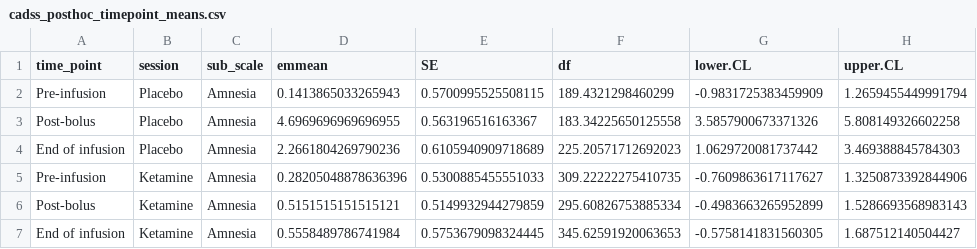
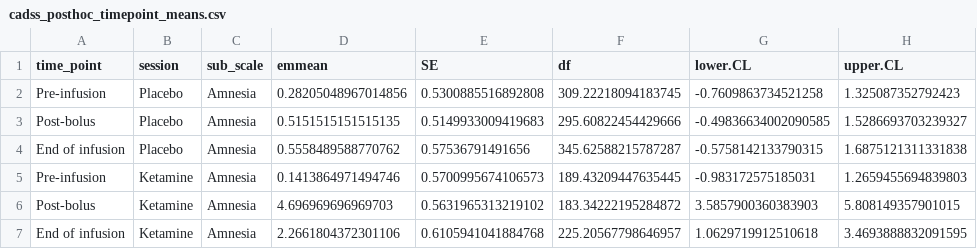
Before and after one commit to noamgoldway/ketamine-pain-dissociation, a CSV file: output/tables/cadss_posthoc_timepoint_means.csv, drawn as a sheet; only a part is shown; the diff covers the shown part only.

Commit message:
fix: finalize R2 verification pipeline and source-of-truth sync
Align CADSS session mapping with raw data, add strict R-based verify-all checks, and patch Supplementary Table S4 from the authoritative Final_files workflow so manuscript tables and exports are consistent before submission.

```diff
--- a/output/tables/cadss_posthoc_timepoint_means.csv
+++ b/output/tables/cadss_posthoc_timepoint_means.csv
@@ -1,7 +1,7 @@
 time_point,session,sub_scale,emmean,SE,df,lower.CL,upper.CL
-Pre-infusion,Placebo,Amnesia,0.1413865033265943,0.5700995525508115,189.4321298460299,-0.9831725383459909,1.2659455449991794
-Post-bolus,Placebo,Amnesia,4.6969696969696955,0.563196516163367,183.34225650125558,3.5857900673371326,5.808149326602258
-End of infusion,Placebo,Amnesia,2.2661804269790236,0.6105940909718689,225.20571712692023,1.0629720081737442,3.469388845784303
-Pre-infusion,Ketamine,Amnesia,0.28205048878636396,0.5300885455551033,309.22222275410735,-0.7609863617117627,1.3250873392844906
-Post-bolus,Ketamine,Amnesia,0.5151515151515121,0.5149932944279859,295.60826753885334,-0.4983663265952899,1.5286693568983143
-End of infusion,Ketamine,Amnesia,0.5558489786741984,0.5753679098324445,345.62591920063653,-0.5758141831560305,1.687512140504427
+Pre-infusion,Placebo,Amnesia,0.28205048967014856,0.5300885516892808,309.22218094183745,-0.7609863734521258,1.325087352792423
+Post-bolus,Placebo,Amnesia,0.5151515151515135,0.5149933009419683,295.60822454429666,-0.49836634002090585,1.5286693703239327
+End of infusion,Placebo,Amnesia,0.5558489588770762,0.57536791491656,345.62588215787287,-0.5758142133790315,1.6875121311331838
+Pre-infusion,Ketamine,Amnesia,0.1413864971494746,0.5700995674106573,189.43209447635445,-0.983172575185031,1.2659455694839803
+Post-bolus,Ketamine,Amnesia,4.696969696969703,0.5631965313219102,183.34222195284872,3.5857900360383903,5.808149357901015
+End of infusion,Ketamine,Amnesia,2.2661804372301106,0.6105941041884768,225.20567798646957,1.0629719912510618,3.4693888832091595
```
Also changed, not shown: 60 edited cells elsewhere in this file, output/tables/cadss_posthoc_session_contrasts.csv, output/tables/cadss_posthoc_session_means.csv, 52 other files.
